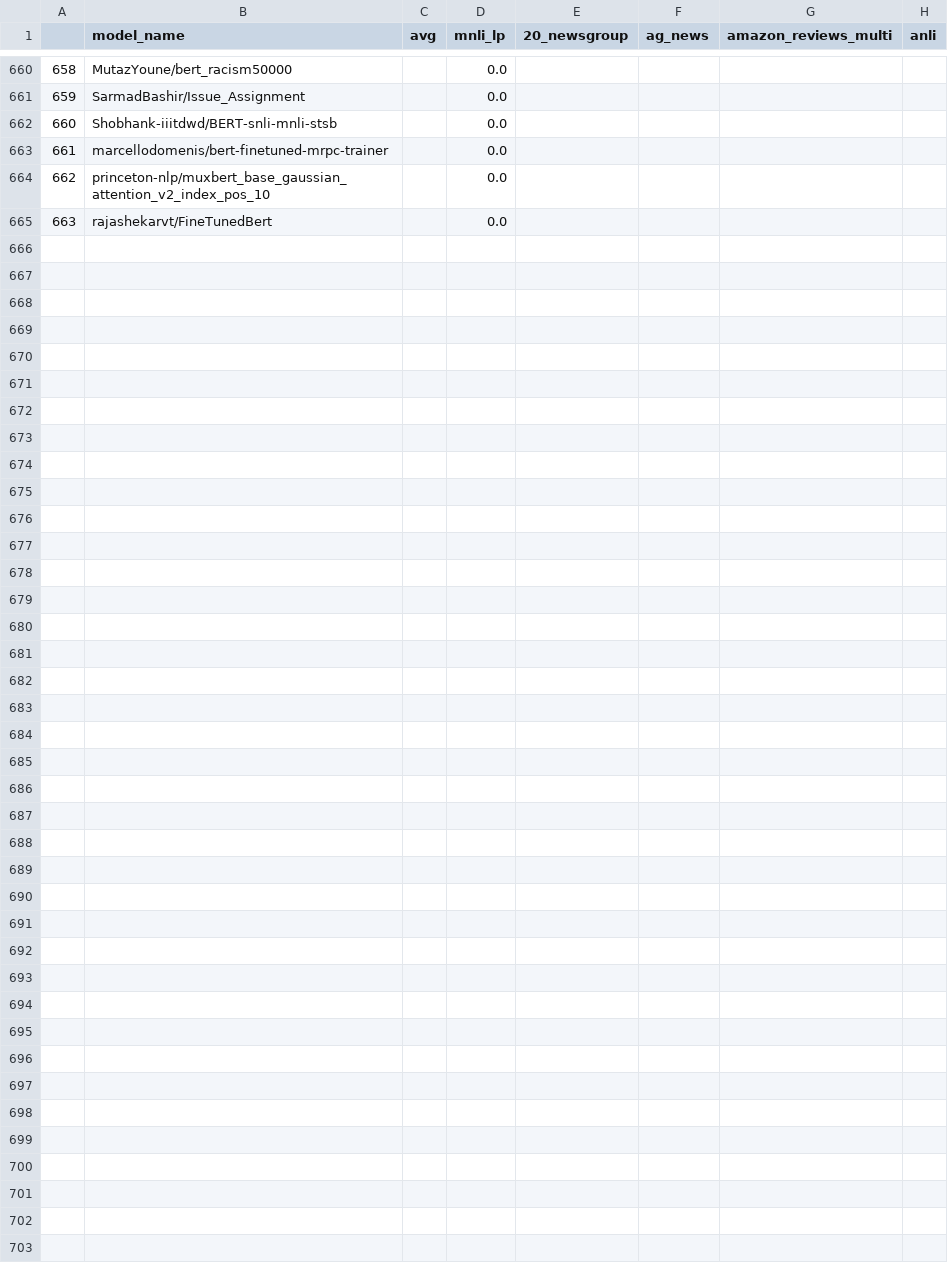
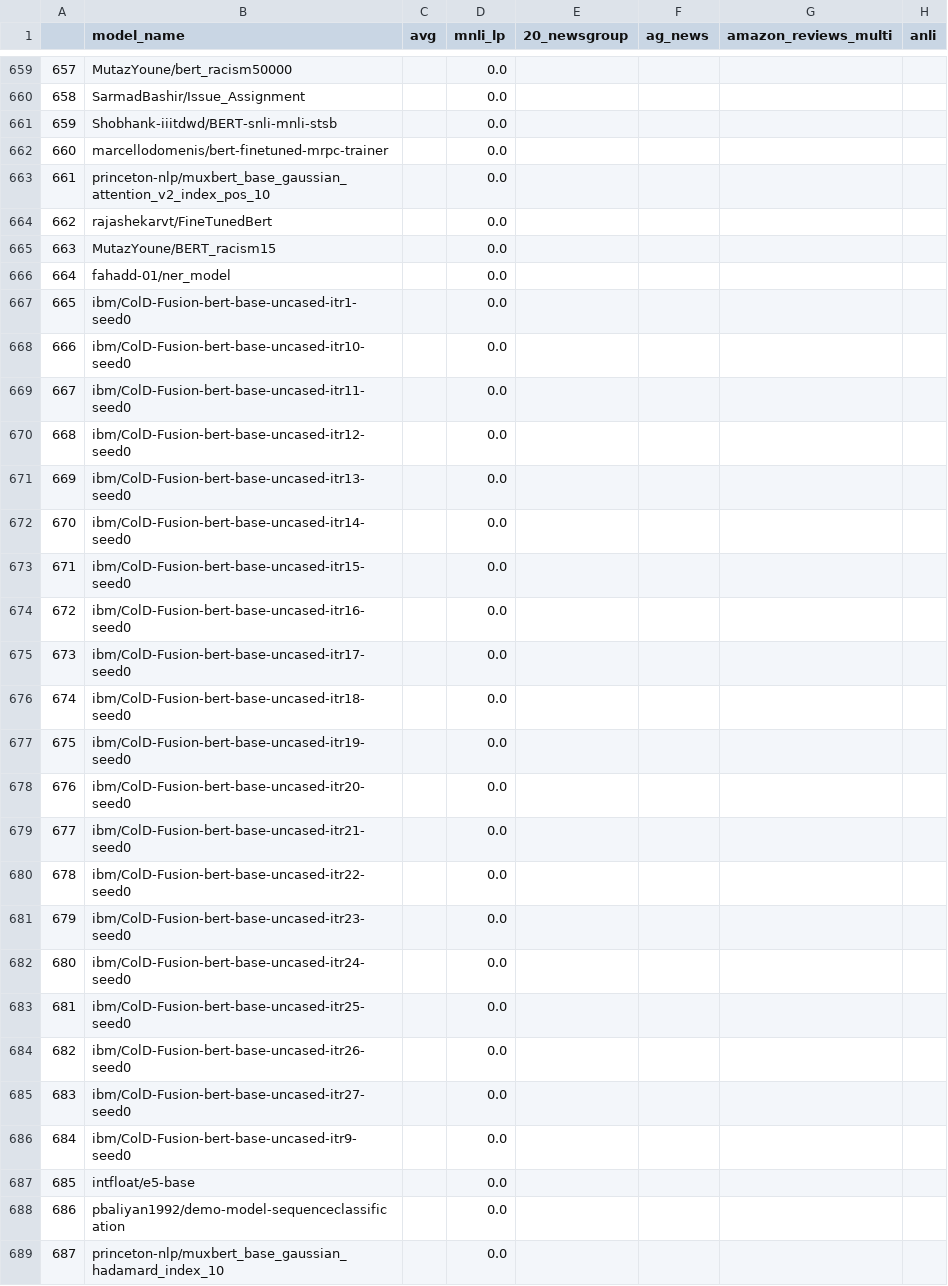
Before and after one commit to IBM/model-recycling, a CSV file: results/bert-base-uncased_table.csv, drawn as a sheet; only a part is shown, gaps mark what is left out; rows hold the shown columns only; the diff covers the shown part only; the diff names each change by its address in the sheet, - before the commit and + after, or states it on an @@ line.

Commit message:
update models (auto)

```diff
--- a/results/bert-base-uncased_table.csv
+++ b/results/bert-base-uncased_table.csv
@@ column A renumbered between rows 279 and 664 @@
+row 665: 663 | MutazYoune/BERT_racism15 |  | 0.0
+row 666: 664 | fahadd-01/ner_model |  | 0.0
+row 667: 665 | ibm/ColD-Fusion-bert-base-uncased-itr1-seed0 |  | 0.0
+row 668: 666 | ibm/ColD-Fusion-bert-base-uncased-itr10-seed0 |  | 0.0
+row 669: 667 | ibm/ColD-Fusion-bert-base-uncased-itr11-seed0 |  | 0.0
+row 670: 668 | ibm/ColD-Fusion-bert-base-uncased-itr12-seed0 |  | 0.0
+row 671: 669 | ibm/ColD-Fusion-bert-base-uncased-itr13-seed0 |  | 0.0
+row 672: 670 | ibm/ColD-Fusion-bert-base-uncased-itr14-seed0 |  | 0.0
+row 673: 671 | ibm/ColD-Fusion-bert-base-uncased-itr15-seed0 |  | 0.0
+row 674: 672 | ibm/ColD-Fusion-bert-base-uncased-itr16-seed0 |  | 0.0
+row 675: 673 | ibm/ColD-Fusion-bert-base-uncased-itr17-seed0 |  | 0.0
+row 676: 674 | ibm/ColD-Fusion-bert-base-uncased-itr18-seed0 |  | 0.0
+row 677: 675 | ibm/ColD-Fusion-bert-base-uncased-itr19-seed0 |  | 0.0
+row 678: 676 | ibm/ColD-Fusion-bert-base-uncased-itr20-seed0 |  | 0.0
+row 679: 677 | ibm/ColD-Fusion-bert-base-uncased-itr21-seed0 |  | 0.0
+row 680: 678 | ibm/ColD-Fusion-bert-base-uncased-itr22-seed0 |  | 0.0
+row 681: 679 | ibm/ColD-Fusion-bert-base-uncased-itr23-seed0 |  | 0.0
+row 682: 680 | ibm/ColD-Fusion-bert-base-uncased-itr24-seed0 |  | 0.0
+row 683: 681 | ibm/ColD-Fusion-bert-base-uncased-itr25-seed0 |  | 0.0
+row 684: 682 | ibm/ColD-Fusion-bert-base-uncased-itr26-seed0 |  | 0.0
+row 685: 683 | ibm/ColD-Fusion-bert-base-uncased-itr27-seed0 |  | 0.0
+row 686: 684 | ibm/ColD-Fusion-bert-base-uncased-itr9-seed0 |  | 0.0
+row 687: 685 | intfloat/e5-base |  | 0.0
+row 688: 686 | pbaliyan1992/demo-model-sequenceclassification |  | 0.0
+row 689: 687 | princeton-nlp/muxbert_base_gaussian_hadamard_index_10 |  | 0.0
```
Also changed, not shown: 1 removed row elsewhere in this file, results/bert-base-cased_table.csv, results/google_t5-v1_1-base_table.csv, 8 other files.
